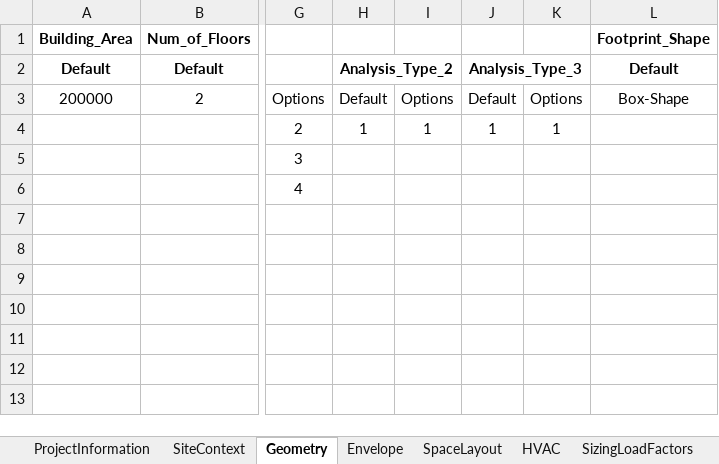
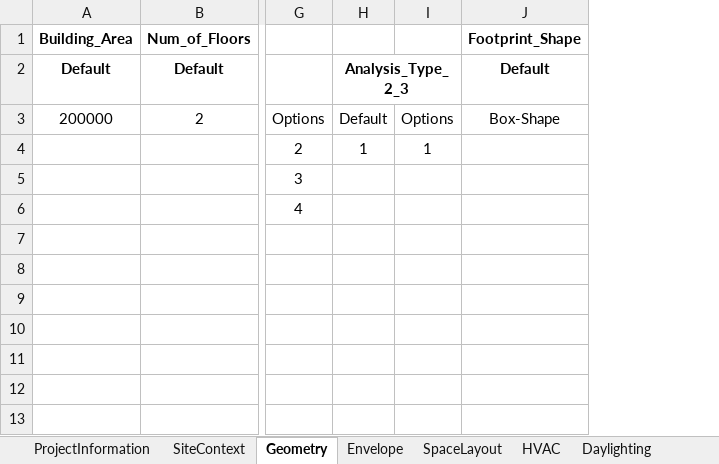
Before and after one commit to NREL/openstudio-standards, an Excel workbook: data/standards/InputJSONData.xlsx, sheet Geometry, drawn as a sheet; only a part is shown, gaps mark what is left out; values as stored, in another font and other column widths than the file's, no borders; the diff names each change by its address in the sheet, - before the commit and + after, or states it on an @@ line.

Commit message:
Update script to export missing options

```diff
--- a/data/standards/InputJSONData.xlsx (sheet Geometry)
+++ b/data/standards/InputJSONData.xlsx (sheet Geometry)
-sheet tab: SizingLoadFactors
-column J, rows 2-4: Analysis_Type_3 | Default | 1
-column K, rows 3-4: Options | 1
-H2: Analysis_Type_2
+H2: Analysis_Type_2_3
```
Also changed, not shown: sheet HVAC, 5 other files.
